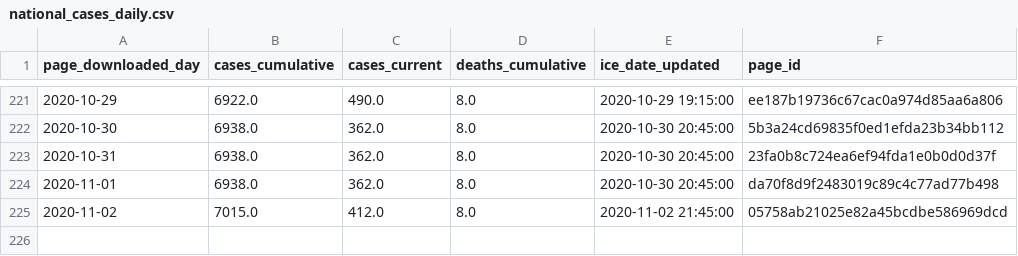
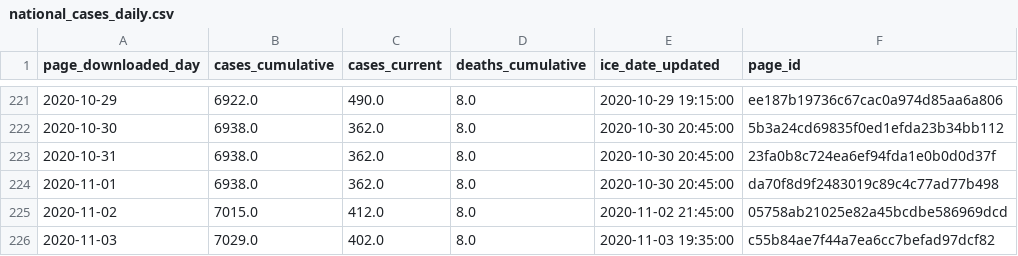
Before and after one commit to vera-institute/ice-detention-covid, a CSV file: data_daily/national_cases_daily.csv, drawn as a sheet; only a part is shown, gaps mark what is left out.

```diff
--- a/data_daily/national_cases_daily.csv
+++ b/data_daily/national_cases_daily.csv
@@ -225 +225,2 @@ page_downloaded_day,cases_cumulative,cases_current,deaths_cumulative,ice_date_up
 2020-11-02,7015.0,412.0,8.0,2020-11-02 21:45:00,05758ab21025e82a45bcdbe586969dcd
+2020-11-03,7029.0,402.0,8.0,2020-11-03 19:35:00,c55b84ae7f44a7ea6cc7befad97dcf82
```
Also changed, not shown: data_daily/national_tests_daily.csv, data_hourly/national_cases_hourly.csv, 5 other files.
